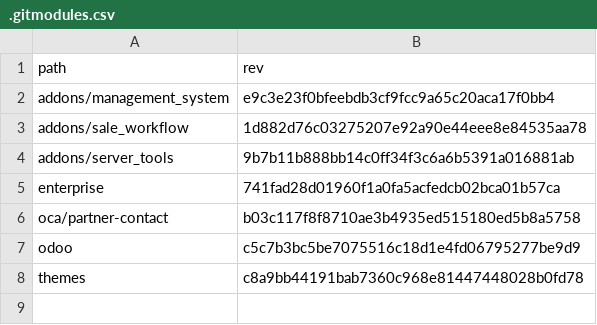
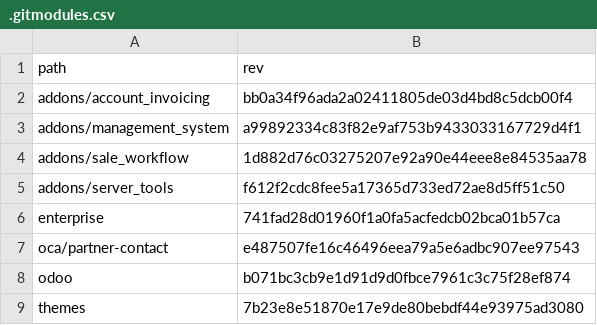
Before and after one commit to Mint-System/Odoo-Build, a CSV file: versions/19.0/.gitmodules.csv, drawn as a sheet.

Commit message:
feat(submodules): add account_invoicing submodule and update submodule revisions

```diff
--- a/versions/19.0/.gitmodules.csv
+++ b/versions/19.0/.gitmodules.csv
@@ -1,8 +1,9 @@
 path,rev
-addons/management_system,e9c3e23f0bfeebdb3cf9fcc9a65c20aca17f0bb4
+addons/account_invoicing,bb0a34f96ada2a02411805de03d4bd8c5dcb00f4
+addons/management_system,a99892334c83f82e9af753b9433033167729d4f1
 addons/sale_workflow,1d882d76c03275207e92a90e44eee8e84535aa78
-addons/server_tools,9b7b11b888bb14c0ff34f3c6a6b5391a016881ab
+addons/server_tools,f612f2cdc8fee5a17365d733ed72ae8d5ff51c50
 enterprise,741fad28d01960f1a0fa5acfedcb02bca01b57ca
-oca/partner-contact,b03c117f8f8710ae3b4935ed515180ed5b8a5758
-odoo,c5c7b3bc5be7075516c18d1e4fd06795277be9d9
-themes,c8a9bb44191bab7360c968e81447448028b0fd78
+oca/partner-contact,e487507fe16c46496eea79a5e6adbc907ee97543
+odoo,b071bc3cb9e1d91d9d0fbce7961c3c75f28ef874
+themes,7b23e8e51870e17e9de80bebdf44e93975ad3080
```
Also changed, not shown: 1 other file.
